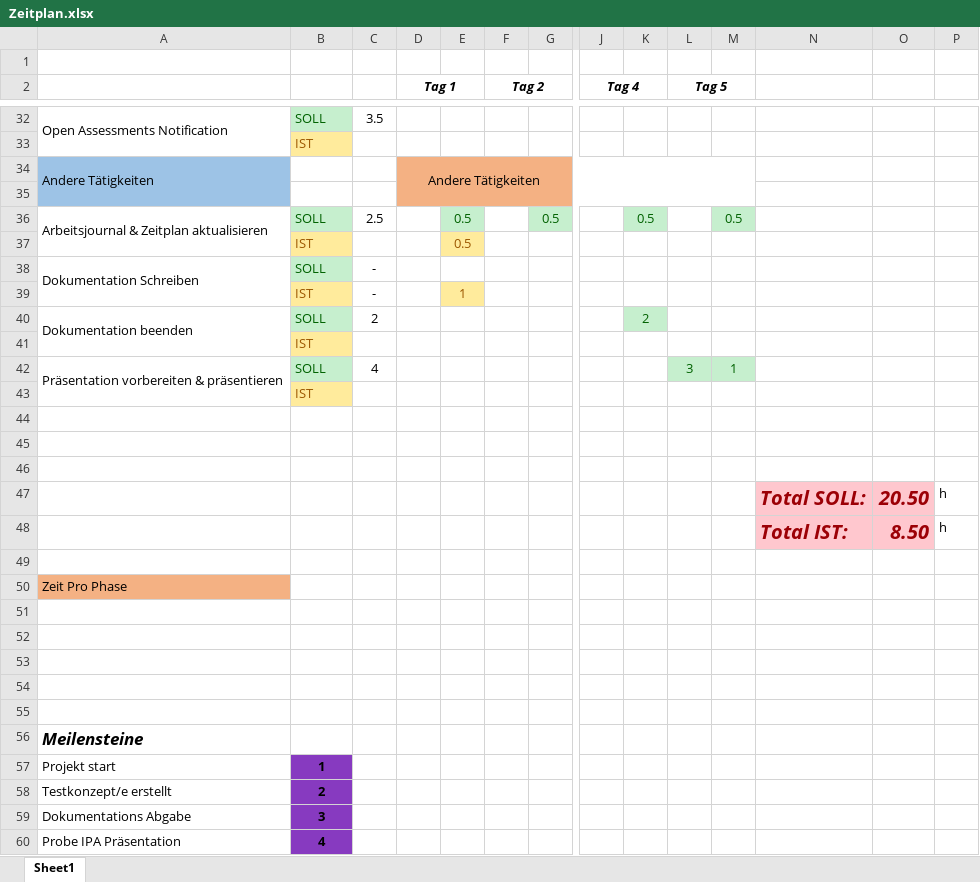
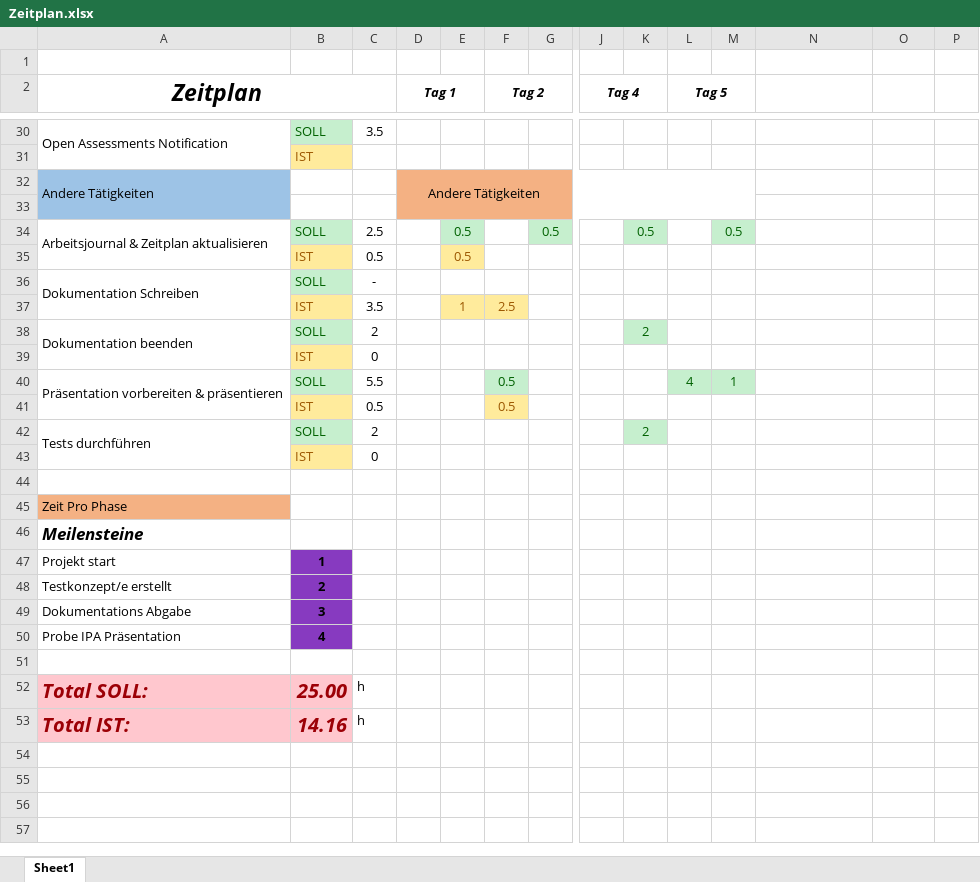
Before and after one commit to NKFahrni/WGC-Probe-IPA-Dok, an Excel workbook: Zeitplan.xlsx, sheet Sheet1, drawn as a sheet; only a part is shown, gaps mark what is left out; values as stored, in another font and other column widths than the file's, no borders; charts and pictures not drawn; removed rows and columns are numbered as before the commit, all else as after; rows hold the shown columns only; the diff covers the shown part only; the diff names each change by its address in the sheet, - before the commit and + after, or states it on an @@ line.

```diff
--- a/Zeitplan.xlsx (sheet Sheet1)
+++ b/Zeitplan.xlsx (sheet Sheet1)
-A2: (empty)
+A2: Zeitplan
+A2:C5 merged
-C35: (empty)
+C35: 0.5
-C37: -
+C37: 3.5
-F37 (Tag 2): (empty)
+F37 (Tag 2): 2.5
-F37 fill: none
+F37 fill: #FFEB9C
-C39: (empty)
+C39: 0
-A42:A43 merged
+A40:A41 merged
-C40: 4
+C40: 5.5
-F40 (Tag 2): (empty)
+F40 (Tag 2): 0.5
-F40 fill: none
+F40 fill: #C6EFCE
-L40 (Tag 5): 3
+L40 (Tag 5): 4
-row 43:  | IST
-row 41: (empty)
+row 41:  | IST | 0.5 |  |  | 0.5
-B41 fill: none
+B41 fill: #FFEB9C
-F41 fill: none
+F41 fill: #FFEB9C
-row 42: (empty)
+row 42: Tests durchführen | SOLL | 2 |  |  |  |  |  | 2
+A42:A43 merged
-B42 fill: none
+B42 fill: #C6EFCE
-K42 fill: none
+K42 fill: #C6EFCE
-row 43: (empty)
+row 43:  | IST | 0
-B43 fill: none
+B43 fill: #FFEB9C
-row 47:  |  |  |  |  |  |  |  |  |  |  | Total SOLL: | 20.50 | h
-row 48:  |  |  |  |  |  |  |  |  |  |  | Total IST: | 8.50 | h
-row 51: (empty)
-row 52: (empty)
-row 53: (empty)
-row 54: (empty)
-row 55: (empty)
+row 51: (empty)
+row 52: Total SOLL: | 25.00 | h
+row 53: Total IST: | 14.16 | h
```
Also changed, not shown: 4 added rows, 6 removed rows, 9 edited cells and cell formats elsewhere in this sheet, charts or pictures, 1 other file.
